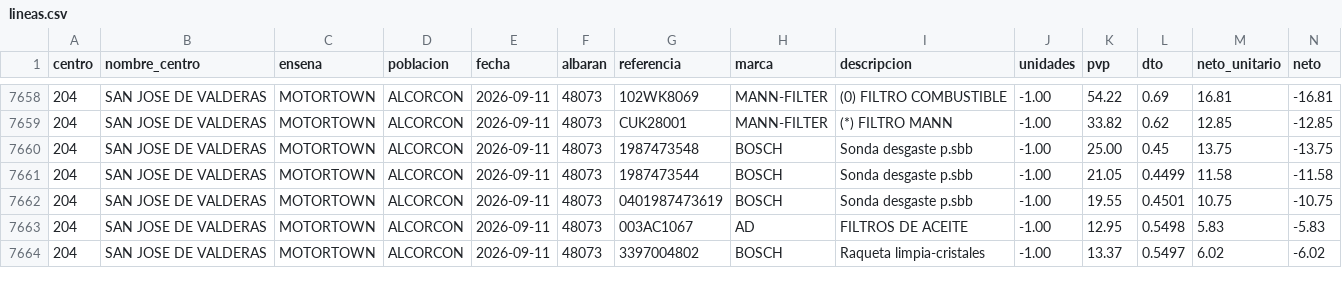
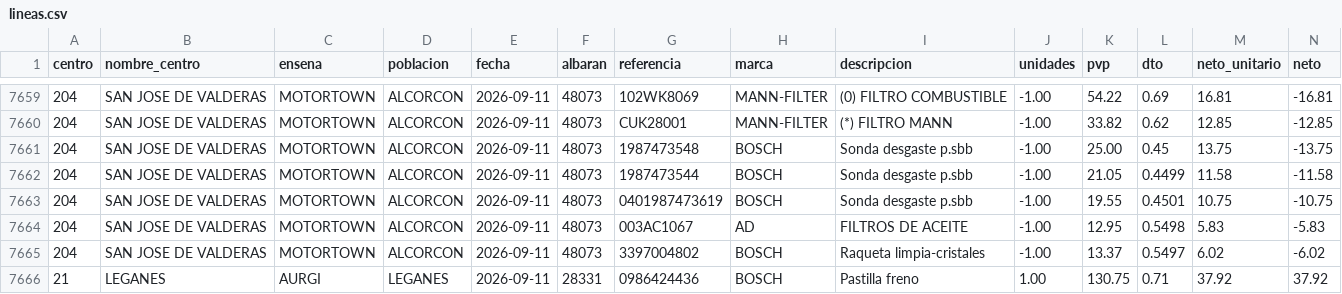
Before and after one commit to rebedoalejandro-alt/compras-ad360, a CSV file: datos/lineas.csv, drawn as a sheet; only a part is shown, gaps mark what is left out; rows hold the shown columns only; the diff covers the shown part only; the diff names each change by its address in the sheet, - before the commit and + after, or states it on an @@ line.

Commit message:
Compras al 2026-09-12: 7728 lineas, 5142 albaranes

```diff
--- a/datos/lineas.csv
+++ b/datos/lineas.csv
+row 7666: 21 | LEGANES | AURGI | LEGANES | 2026-09-11 | 28331 | 0986424436 | BOSCH | Pastilla freno | 1.00 | 130.75 | 0.71 | 37.92 | 37.92
```
Also changed, not shown: 8 added rows elsewhere in this file, datos/albaranes.csv, 2 other files.
